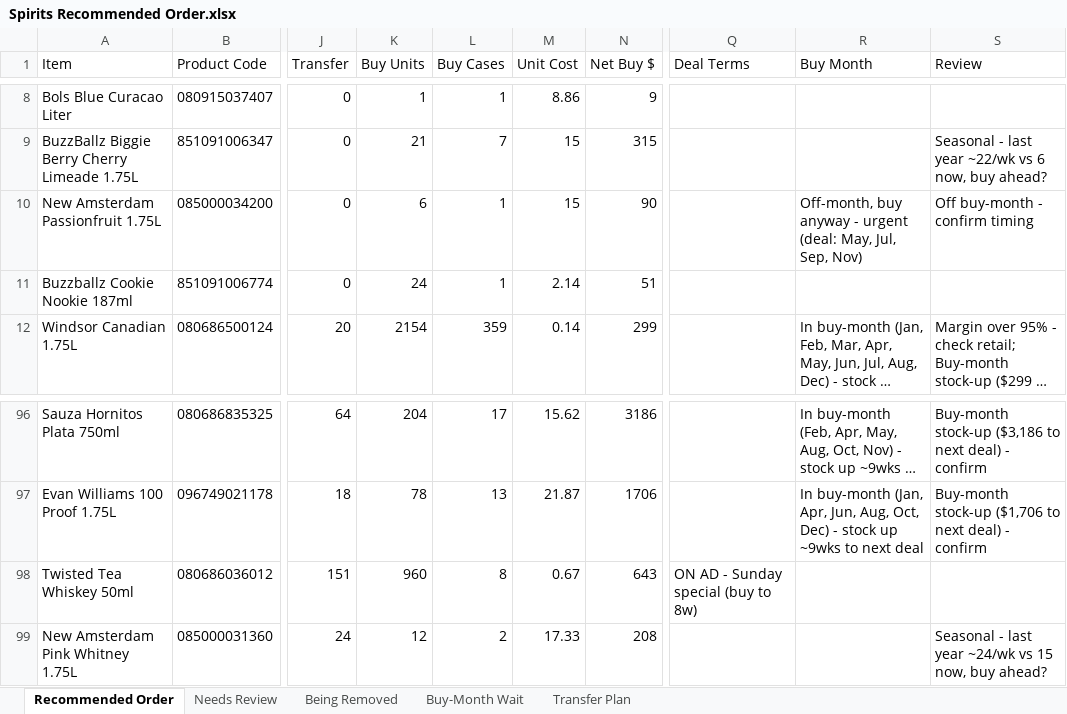
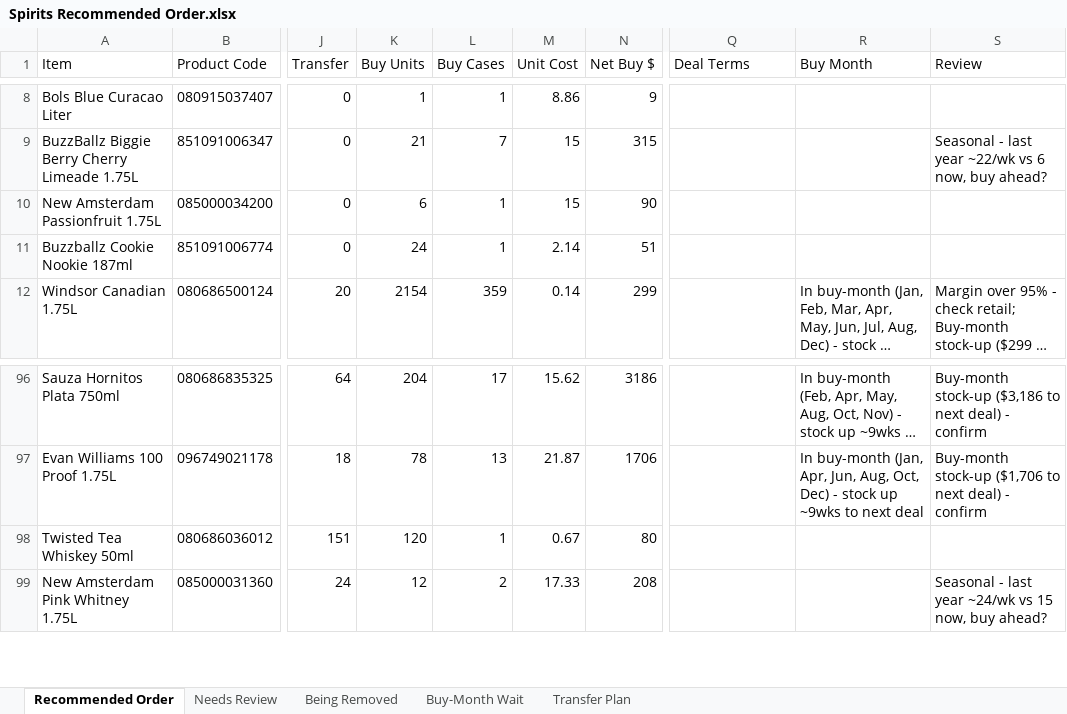
Before and after one commit to Akuklok/thc-dashboard, an Excel workbook: data/Spirits Recommended Order.xlsx, sheet Recommended Order, drawn as a sheet; only a part is shown, gaps mark what is left out; long unchanged cells end in …; values as stored, in another font and other column widths than the file's, no borders; the diff names each change by its address in the sheet, - before the commit and + after, or states it on an @@ line.

Commit message:
auto-update Spirits Recommended Order.xlsx

```diff
--- a/data/Spirits Recommended Order.xlsx (sheet Recommended Order)
+++ b/data/Spirits Recommended Order.xlsx (sheet Recommended Order)
-R10 (Buy Month): Off-month, buy anyway - urgent (deal: May, Jul, Sep, Nov)
+R10 (Buy Month): (empty)
-S10 (Review): Off buy-month - confirm timing
+S10 (Review): (empty)
-K98 (Buy Units): 960
+K98 (Buy Units): 120
-L98 (Buy Cases): 8
+L98 (Buy Cases): 1
-N98 (Net Buy $): 643
+N98 (Net Buy $): 80
-Q98 (Deal Terms): ON AD - Sunday special (buy to 8w)
+Q98 (Deal Terms): (empty)
```
Also changed, not shown: sheet Needs Review.
